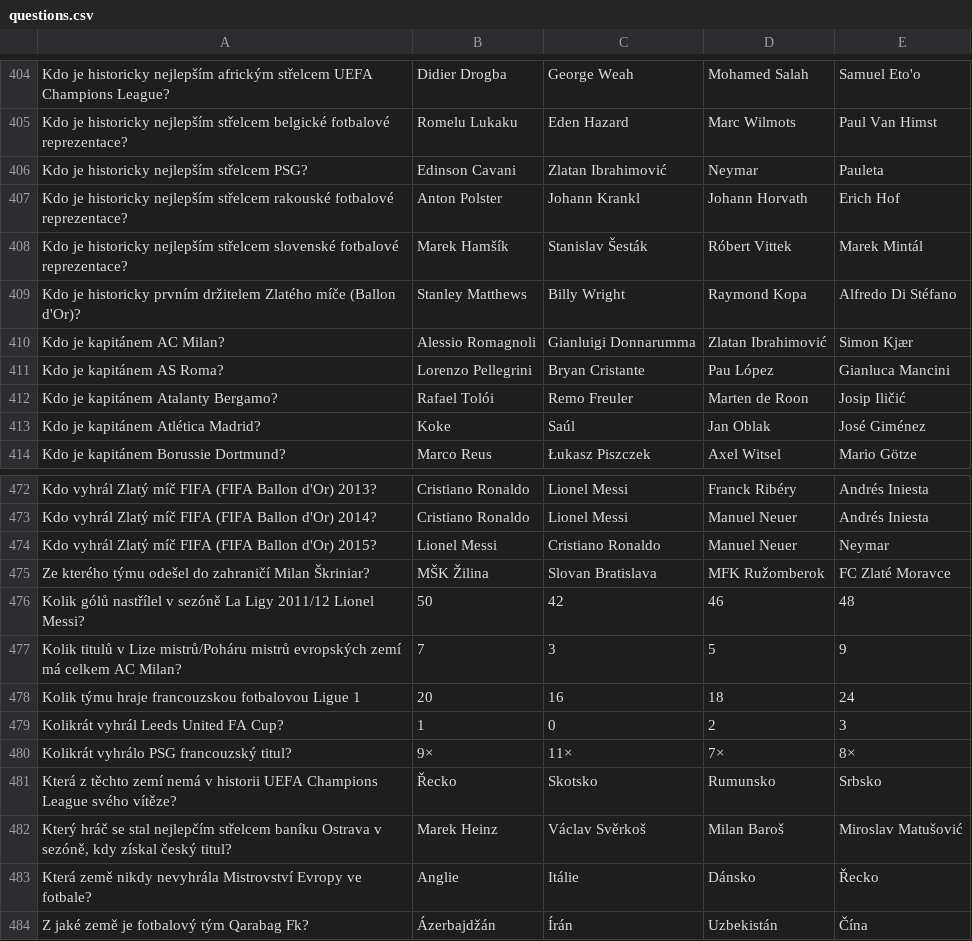
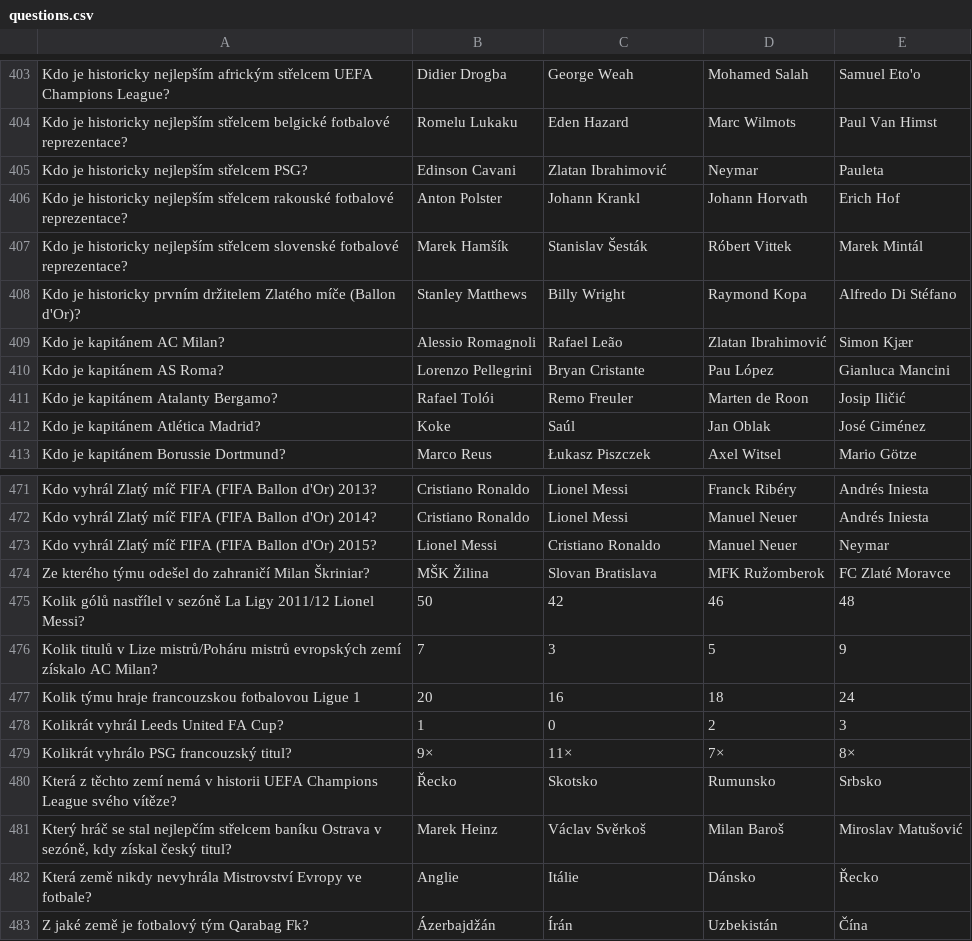
Before and after one commit to Kopi-Paste/Football_Trivia, a CSV file: questions.csv, drawn as a sheet; only a part is shown, gaps mark what is left out; the diff covers the shown part only.

```diff
--- a/questions.csv
+++ b/questions.csv
@@ -409,3 +408,3 @@ Kdo je historicky nejlepším střelcem slovenské fotbalové reprezentace?;Mare
 Kdo je historicky prvním držitelem Zlatého míče (Ballon d'Or)?;Stanley Matthews;Billy Wright;Raymond Kopa;Alfredo Di Stéfano
-Kdo je kapitánem AC Milan?;Alessio Romagnoli;Gianluigi Donnarumma;Zlatan Ibrahimović;Simon Kjær
+Kdo je kapitánem AC Milan?;Alessio Romagnoli;Rafael Leão;Zlatan Ibrahimović;Simon Kjær
 Kdo je kapitánem AS Roma?;Lorenzo Pellegrini;Bryan Cristante;Pau López;Gianluca Mancini
@@ -476,3 +475,3 @@ Ze kterého týmu odešel do zahraničí Milan Škriniar?;MŠK Žilina;Slovan Br
 Kolik gólů nastřílel v sezóně La Ligy 2011/12 Lionel Messi?;50;42;46;48
-Kolik titulů v Lize mistrů/Poháru mistrů evropských zemí má celkem AC Milan?;7;3;5;9
+Kolik titulů v Lize mistrů/Poháru mistrů evropských zemí získalo AC Milan?;7;3;5;9
 Kolik týmu hraje francouzskou fotbalovou Ligue 1;20;16;18;24
```
Also changed, not shown: 2 removed rows and 4 edited cells elsewhere in this file, 1 other file.
